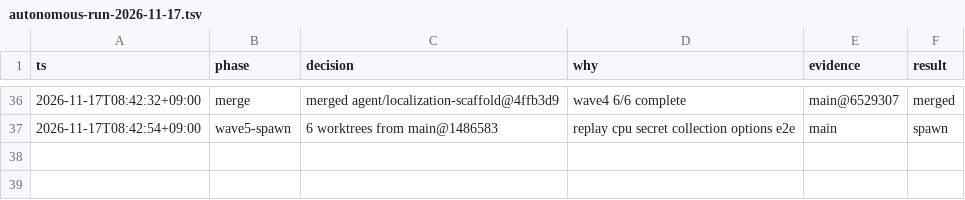
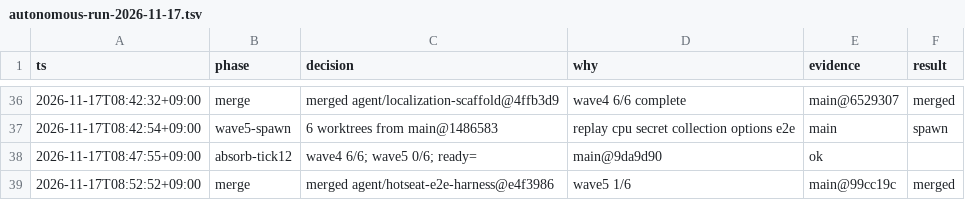
Before and after one commit to Mac020k/EraserWars, a TSV file: .audit/autonomous-run-2026-11-17.tsv, drawn as a sheet; only a part is shown, gaps mark what is left out; the diff names each change by its address in the sheet, - before the commit and + after, or states it on an @@ line.

```diff
--- a/.audit/autonomous-run-2026-11-17.tsv
+++ b/.audit/autonomous-run-2026-11-17.tsv
+row 38: 2026-11-17T08:47:55+09:00 | absorb-tick12 | wave4 6/6; wave5 0/6; ready= | main@9da9d90 | ok
+row 39: 2026-11-17T08:52:52+09:00 | merge | merged agent/hotseat-e2e-harness@e4f3986 | wave5 1/6 | main@99cc19c | merged
```
